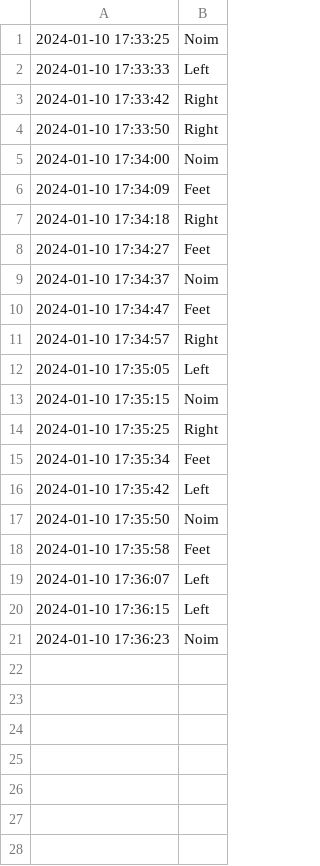
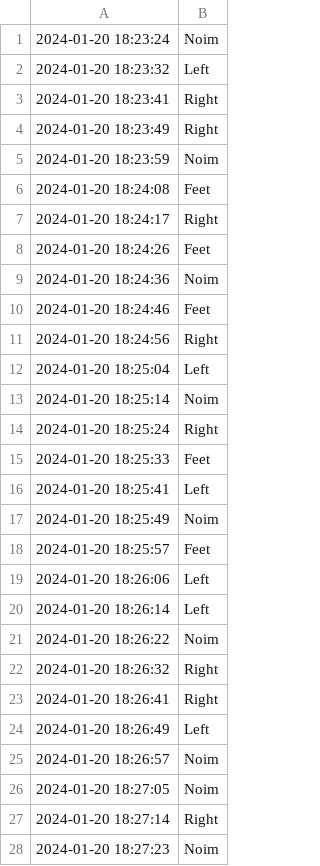
Before and after one commit to pipogood/Senior_Thesis, a CSV file: real_time_data2.csv, drawn as a sheet; only a part is shown; the diff covers the shown part only.

```diff
--- a/real_time_data2.csv
+++ b/real_time_data2.csv
@@ -1,21 +1,28 @@
-2024-01-10 17:33:25,Noim
-2024-01-10 17:33:33,Left
-2024-01-10 17:33:42,Right
-2024-01-10 17:33:50,Right
-2024-01-10 17:34:00,Noim
-2024-01-10 17:34:09,Feet
-2024-01-10 17:34:18,Right
-2024-01-10 17:34:27,Feet
-2024-01-10 17:34:37,Noim
-2024-01-10 17:34:47,Feet
-2024-01-10 17:34:57,Right
-2024-01-10 17:35:05,Left
-2024-01-10 17:35:15,Noim
-2024-01-10 17:35:25,Right
-2024-01-10 17:35:34,Feet
-2024-01-10 17:35:42,Left
-2024-01-10 17:35:50,Noim
-2024-01-10 17:35:58,Feet
-2024-01-10 17:36:07,Left
-2024-01-10 17:36:15,Left
-2024-01-10 17:36:23,Noim
+2024-01-20 18:23:24,Noim
+2024-01-20 18:23:32,Left
+2024-01-20 18:23:41,Right
+2024-01-20 18:23:49,Right
+2024-01-20 18:23:59,Noim
+2024-01-20 18:24:08,Feet
+2024-01-20 18:24:17,Right
+2024-01-20 18:24:26,Feet
+2024-01-20 18:24:36,Noim
+2024-01-20 18:24:46,Feet
+2024-01-20 18:24:56,Right
+2024-01-20 18:25:04,Left
+2024-01-20 18:25:14,Noim
+2024-01-20 18:25:24,Right
+2024-01-20 18:25:33,Feet
+2024-01-20 18:25:41,Left
+2024-01-20 18:25:49,Noim
+2024-01-20 18:25:57,Feet
+2024-01-20 18:26:06,Left
+2024-01-20 18:26:14,Left
+2024-01-20 18:26:22,Noim
+2024-01-20 18:26:32,Right
+2024-01-20 18:26:41,Right
+2024-01-20 18:26:49,Left
+2024-01-20 18:26:57,Noim
+2024-01-20 18:27:05,Noim
+2024-01-20 18:27:14,Right
+2024-01-20 18:27:23,Noim
```
Also changed, not shown: 3 added rows elsewhere in this file, 26 other files.
